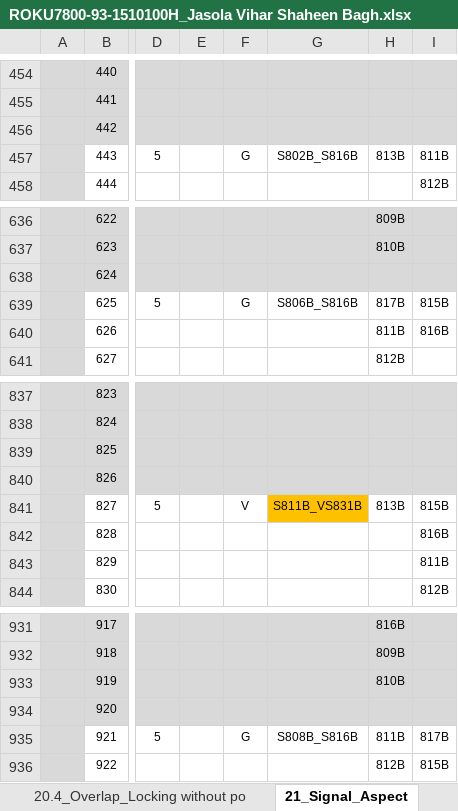
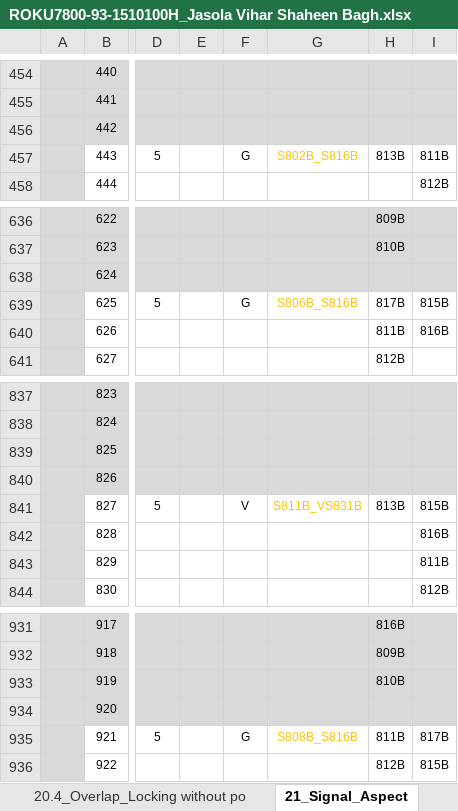
Before and after one commit to lieza2019/tiny-cat, an Excel workbook: cbi/il_tbl/tables/ROKU7800-93-1510100H_Jasola Vihar Shaheen Bagh.xlsx, sheet 21_Signal_Aspect, drawn as a sheet; only a part is shown, gaps mark what is left out; values as stored, in another font and other column widths than the file's, no borders; the diff names each change by its address in the sheet, - before the commit and + after, or states it on an @@ line.

```diff
--- a/cbi/il_tbl/tables/ROKU7800-93-1510100H_Jasola Vihar Shaheen Bagh.xlsx (sheet 21_Signal_Aspect)
+++ b/cbi/il_tbl/tables/ROKU7800-93-1510100H_Jasola Vihar Shaheen Bagh.xlsx (sheet 21_Signal_Aspect)
-G457 text colour: black
+G457 text colour: #FFC000
-G639 text colour: black
+G639 text colour: #FFC000
@@ G841 text colour: black → #FFC000, fill: #FFC000 → none @@
-G935 text colour: black
+G935 text colour: #FFC000
```
Also changed, not shown: 3 other files.
